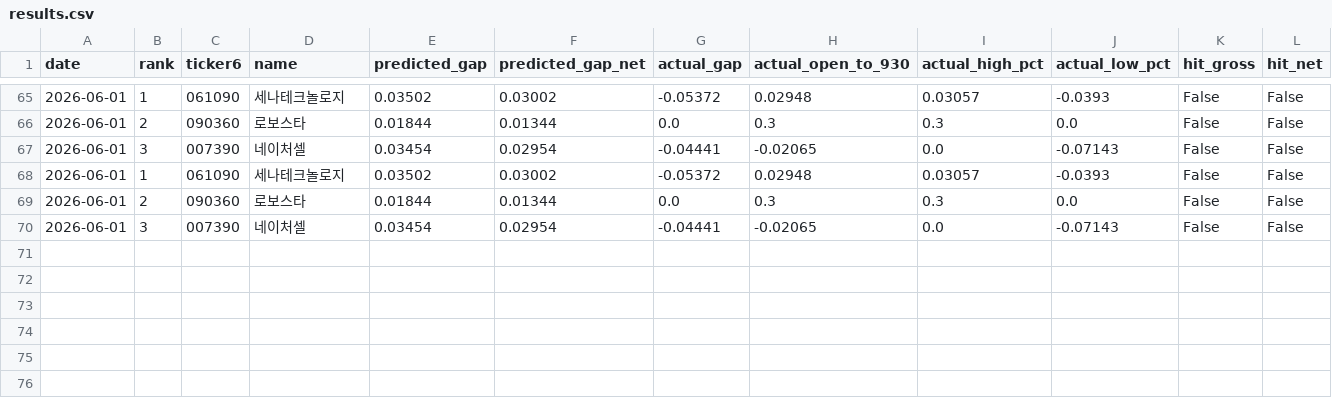
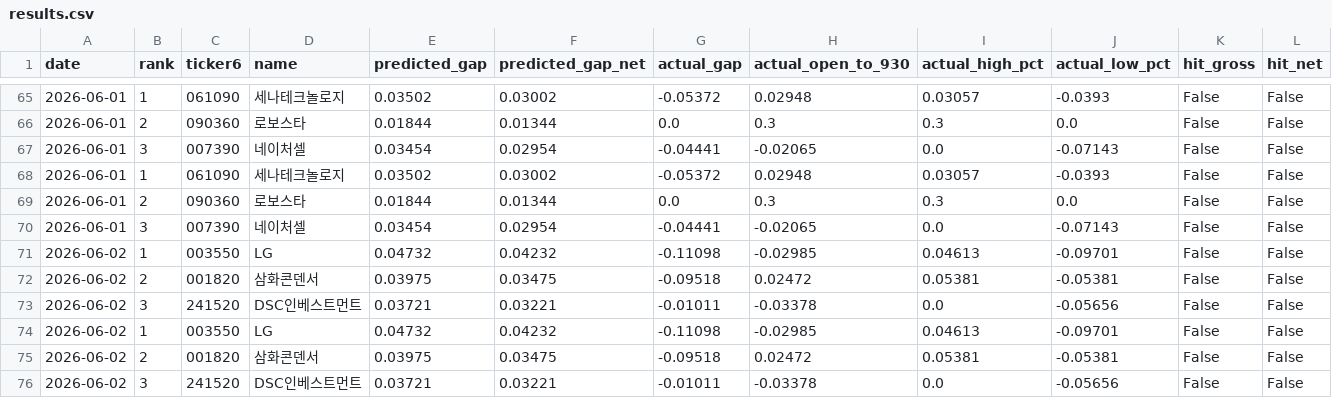
Before and after one commit to melingo-o/danta-screener, a CSV file: data/journal/results.csv, drawn as a sheet; only a part is shown, gaps mark what is left out; rows hold the shown columns only; the diff names each change by its address in the sheet, - before the commit and + after, or states it on an @@ line.

```diff
--- a/data/journal/results.csv
+++ b/data/journal/results.csv
+row 71: 2026-06-02 | 1 | 003550 | LG | 0.04732 | 0.04232 | -0.11098 | -0.02985 | 0.04613 | -0.09701 | False | False
+row 72: 2026-06-02 | 2 | 001820 | 삼화콘덴서 | 0.03975 | 0.03475 | -0.09518 | 0.02472 | 0.05381 | -0.05381 | False | False
+row 73: 2026-06-02 | 3 | 241520 | DSC인베스트먼트 | 0.03721 | 0.03221 | -0.01011 | -0.03378 | 0.0 | -0.05656 | False | False
+row 74: 2026-06-02 | 1 | 003550 | LG | 0.04732 | 0.04232 | -0.11098 | -0.02985 | 0.04613 | -0.09701 | False | False
+row 75: 2026-06-02 | 2 | 001820 | 삼화콘덴서 | 0.03975 | 0.03475 | -0.09518 | 0.02472 | 0.05381 | -0.05381 | False | False
+row 76: 2026-06-02 | 3 | 241520 | DSC인베스트먼트 | 0.03721 | 0.03221 | -0.01011 | -0.03378 | 0.0 | -0.05656 | False | False
```
